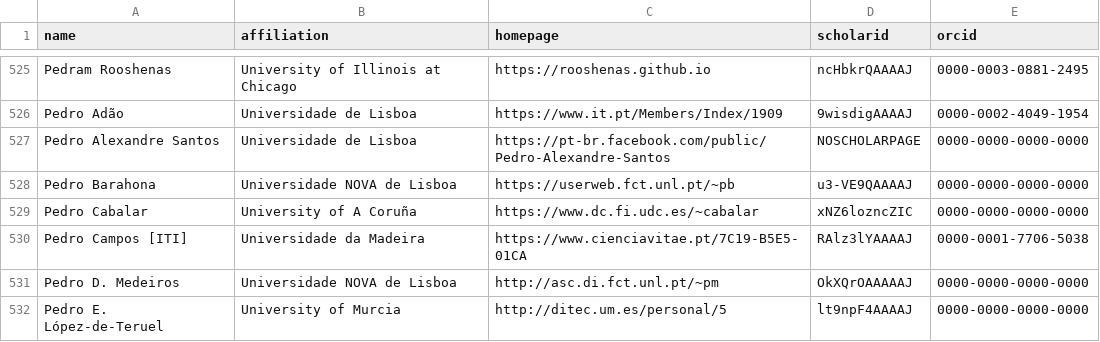
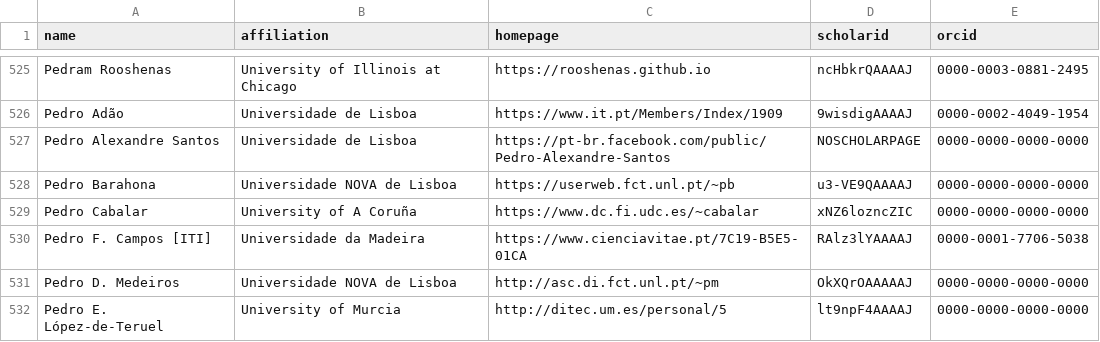
Before and after one commit to nunojnunes/HCIRankings, a CSV file: csrankings-p.csv, drawn as a sheet; only a part is shown, gaps mark what is left out.

```diff
--- a/csrankings-p.csv
+++ b/csrankings-p.csv
@@ -529,3 +529,3 @@ Pedro Barahona,Universidade NOVA de Lisboa,https://userweb.fct.unl.pt/~pb,u3-VE9
 Pedro Cabalar,University of A Coruña,https://www.dc.fi.udc.es/~cabalar,xNZ6lozncZIC,0000-0000-0000-0000
-Pedro Campos [ITI],Universidade da Madeira,https://www.cienciavitae.pt/7C19-B5E5-01CA,RAlz3lYAAAAJ,0000-0001-7706-5038
+Pedro F. Campos [ITI],Universidade da Madeira,https://www.cienciavitae.pt/7C19-B5E5-01CA,RAlz3lYAAAAJ,0000-0001-7706-5038
 Pedro D. Medeiros,Universidade NOVA de Lisboa,http://asc.di.fct.unl.pt/~pm,OkXQrOAAAAAJ,0000-0000-0000-0000
```
Also changed, not shown: 1 other file.
